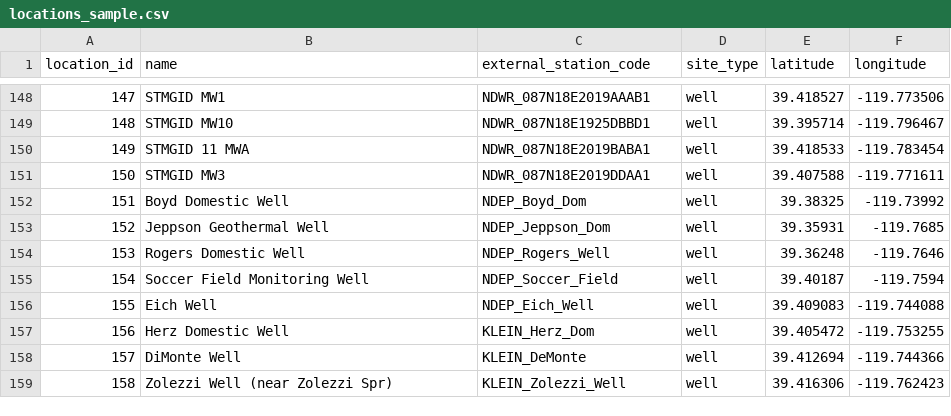
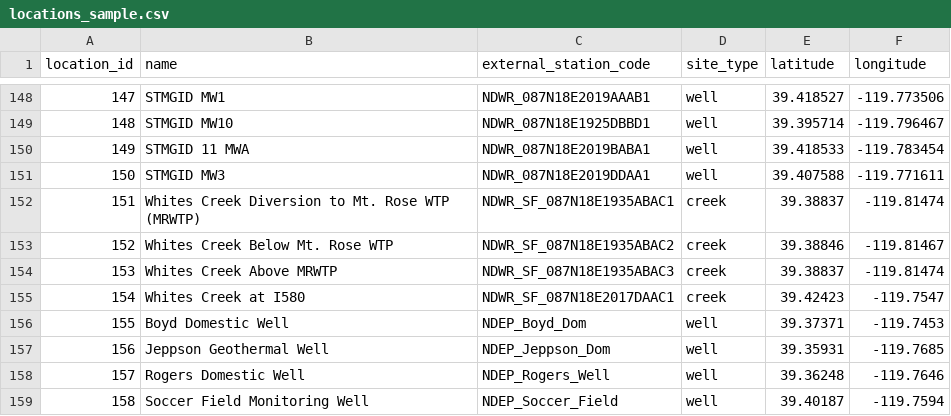
Before and after one commit to tylerirvin543/Steamboat_Creek_Geochemistry_Database, a CSV file: docs/data/locations_sample.csv, drawn as a sheet; only a part is shown, gaps mark what is left out; the shorter side is filled out with more unchanged rows; addresses are those after the commit; the diff names each change by its address in the sheet, - before the commit and + after, or states it on an @@ line.

```diff
--- a/docs/data/locations_sample.csv
+++ b/docs/data/locations_sample.csv
+row 152: 151 | Whites Creek Diversion to Mt. Rose WTP (MRWTP) | NDWR_SF_087N18E1935ABAC1 | creek | 39.38837 | -119.81474
+row 153: 152 | Whites Creek Below Mt. Rose WTP | NDWR_SF_087N18E1935ABAC2 | creek | 39.38846 | -119.81467
+row 154: 153 | Whites Creek Above MRWTP | NDWR_SF_087N18E1935ABAC3 | creek | 39.38837 | -119.81474
+row 155: 154 | Whites Creek at I580 | NDWR_SF_087N18E2017DAAC1 | creek | 39.42423 | -119.7547
@@ column A (location_id) renumbered from row 156 down @@
-E156 (latitude): 39.38325
+E156 (latitude): 39.37371
-F156 (longitude): -119.73992
+F156 (longitude): -119.7453
```
Also changed, not shown: data/raw/wells/dhakal_well_network.csv, docs/data/ingest_log.csv, 15 other files.
